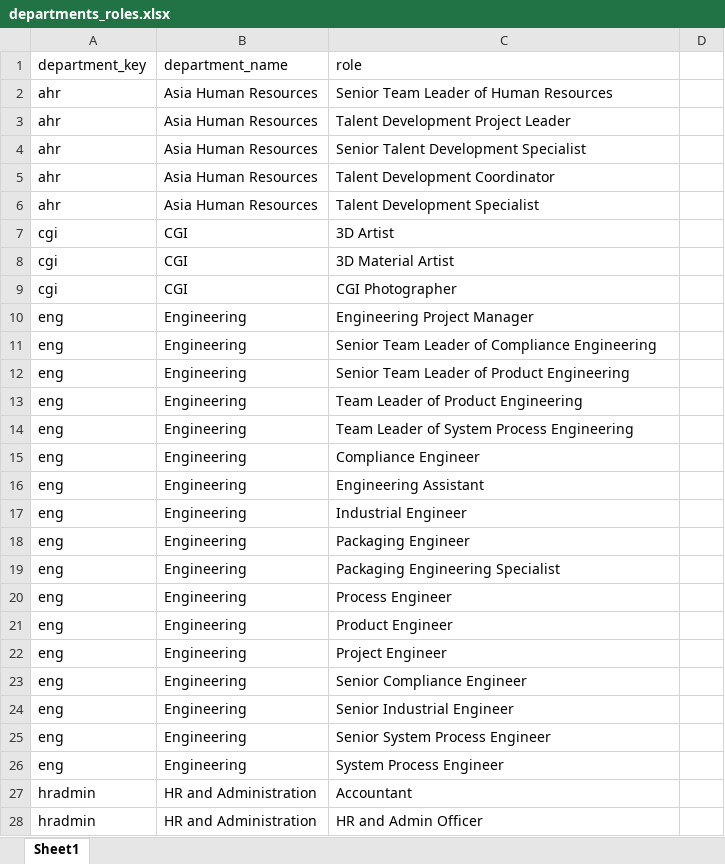
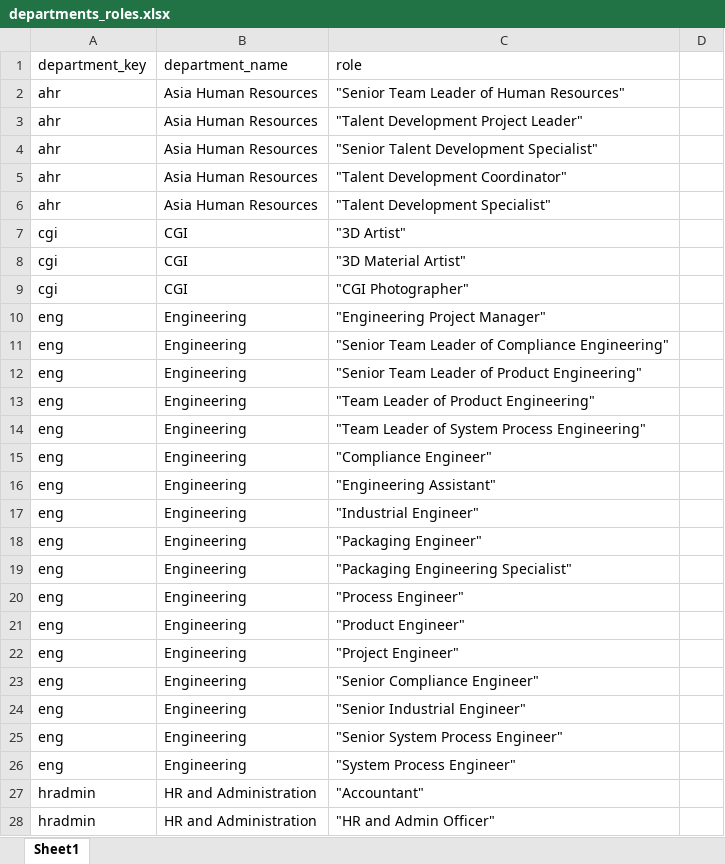
Before and after one commit to miyujin99/CVRO-Succession-Planning, an Excel workbook: assets/departments_roles.xlsx, sheet Sheet1, drawn as a sheet; only a part is shown; values as stored, in another font and other column widths than the file's, no borders; the diff covers the shown part only; the diff names each change by its address in the sheet, - before the commit and + after, or states it on an @@ line.

```diff
--- a/assets/departments_roles.xlsx (sheet Sheet1)
+++ b/assets/departments_roles.xlsx (sheet Sheet1)
-C2 (role): Senior Team Leader of Human Resources
+C2 (role): "Senior Team Leader of Human Resources"
-C3 (role): Talent Development Project Leader
+C3 (role): "Talent Development Project Leader"
-C4 (role): Senior Talent Development Specialist
+C4 (role): "Senior Talent Development Specialist"
-C5 (role): Talent Development Coordinator
+C5 (role): "Talent Development Coordinator"
-C6 (role): Talent Development Specialist
+C6 (role): "Talent Development Specialist"
-C7 (role): 3D Artist
+C7 (role): "3D Artist"
-C8 (role): 3D Material Artist
+C8 (role): "3D Material Artist"
-C9 (role): CGI Photographer
+C9 (role): "CGI Photographer"
-C10 (role): Engineering Project Manager
+C10 (role): "Engineering Project Manager"
-C11 (role): Senior Team Leader of Compliance Engineering
+C11 (role): "Senior Team Leader of Compliance Engineering"
-C12 (role): Senior Team Leader of Product Engineering
+C12 (role): "Senior Team Leader of Product Engineering"
-C13 (role): Team Leader of Product Engineering
+C13 (role): "Team Leader of Product Engineering"
-C14 (role): Team Leader of System Process Engineering
+C14 (role): "Team Leader of System Process Engineering"
-C15 (role): Compliance Engineer
+C15 (role): "Compliance Engineer"
-C16 (role): Engineering Assistant
+C16 (role): "Engineering Assistant"
-C17 (role): Industrial Engineer
+C17 (role): "Industrial Engineer"
-C18 (role): Packaging Engineer
+C18 (role): "Packaging Engineer"
-C19 (role): Packaging Engineering Specialist
+C19 (role): "Packaging Engineering Specialist"
-C20 (role): Process Engineer
+C20 (role): "Process Engineer"
-C21 (role): Product Engineer
+C21 (role): "Product Engineer"
-C22 (role): Project Engineer
+C22 (role): "Project Engineer"
-C23 (role): Senior Compliance Engineer
+C23 (role): "Senior Compliance Engineer"
-C24 (role): Senior Industrial Engineer
+C24 (role): "Senior Industrial Engineer"
-C25 (role): Senior System Process Engineer
+C25 (role): "Senior System Process Engineer"
-C26 (role): System Process Engineer
+C26 (role): "System Process Engineer"
-C27 (role): Accountant
+C27 (role): "Accountant"
-C28 (role): HR and Admin Officer
+C28 (role): "HR and Admin Officer"
```
Also changed, not shown: 40 edited cells elsewhere in this sheet, 1 other file.
